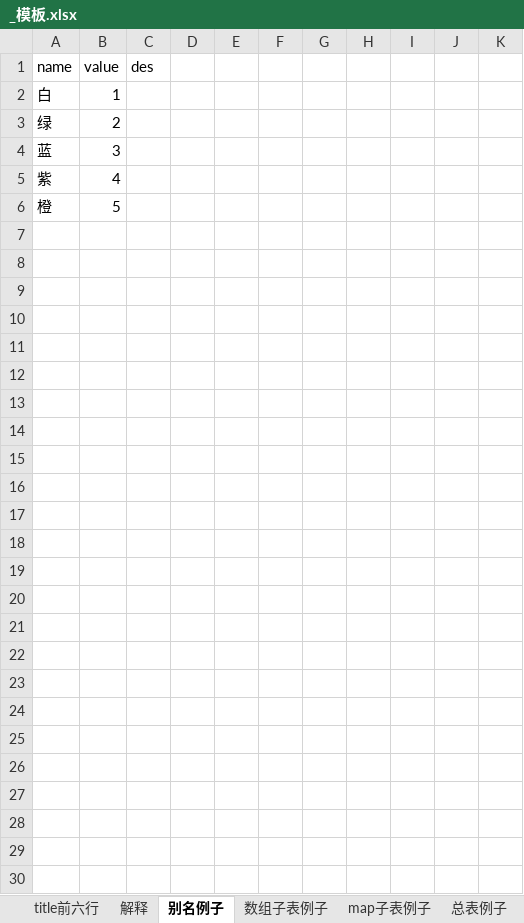
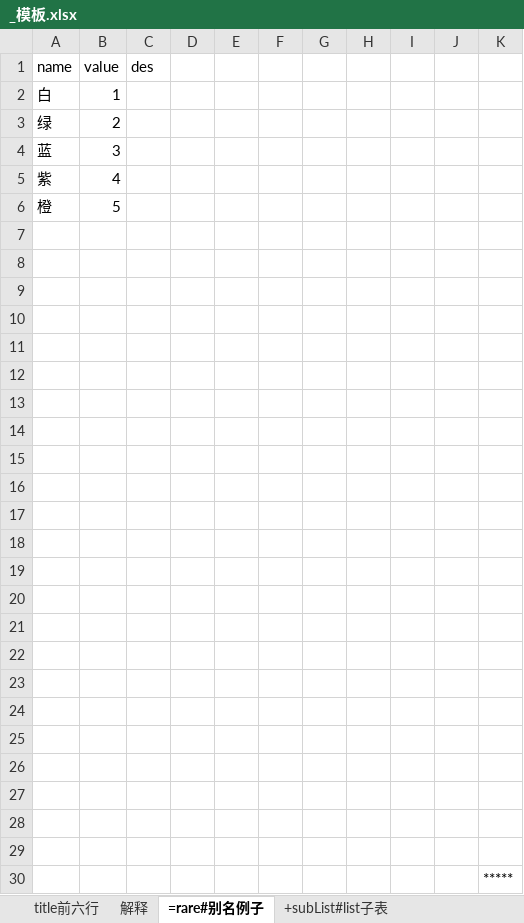
Before and after one commit to chenxyzl/grain_game, an Excel workbook: table/_模板.xlsx, sheet =rare#别名例子, drawn as a sheet; values as stored, in another font and other column widths than the file's, no borders; the diff names each change by its address in the sheet, - before the commit and + after, or states it on an @@ line.

```diff
--- a/table/_模板.xlsx (sheet =rare#别名例子)
+++ b/table/_模板.xlsx (sheet =rare#别名例子)
-sheet tab: 别名例子
+sheet tab: =rare#别名例子
-sheet tab: 数组子表例子
+sheet tab: +subList#list子表
+row 7: (empty)
+row 8: (empty)
+row 9: (empty)
+row 10: (empty)
+row 11: (empty)
+row 12: (empty)
+row 13: (empty)
+row 14: (empty)
+row 15: (empty)
+row 16: (empty)
+row 17: (empty)
+row 18: (empty)
+row 19: (empty)
+row 20: (empty)
+row 21: (empty)
+row 22: (empty)
+row 23: (empty)
+row 24: (empty)
+row 25: (empty)
+row 26: (empty)
+row 27: (empty)
+row 28: (empty)
+row 29: (empty)
+row 30:  |  |  |  |  |  |  |  |  |  | *****
```
Also changed, not shown: sheet 解释, sheet title前六行, other sheet tabs.
